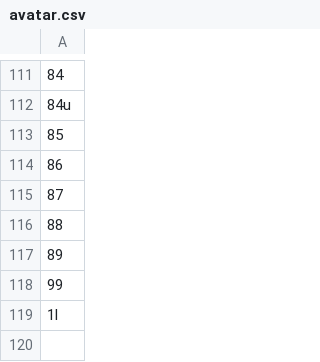
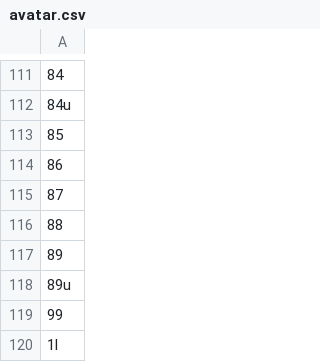
Before and after one commit to DrSmoothl/SmartRTE.github.io, a CSV file: sample/avatar.csv, drawn as a sheet; only a part is shown, gaps mark what is left out.

```diff
--- a/sample/avatar.csv
+++ b/sample/avatar.csv
@@ -117,2 +117,3 @@
 89
+89u
 99
```
Also changed, not shown: 21 other files.
